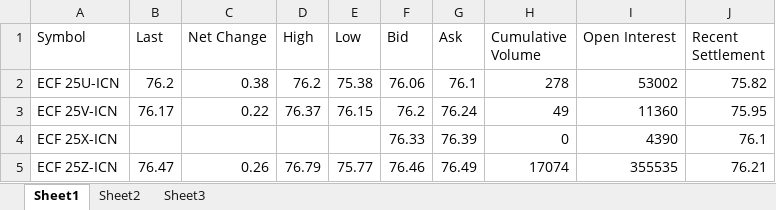
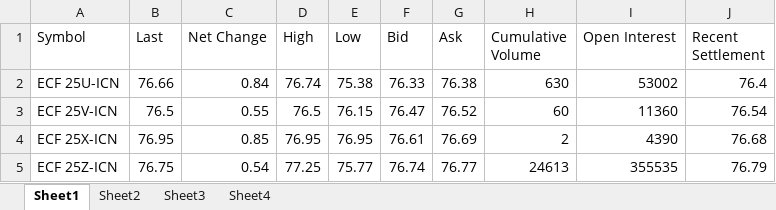
Before and after one commit to charlesgre/EUA-2-dashboard, an Excel workbook: EUA OI & forward.xlsx, sheet Sheet1, drawn as a sheet; only a part is shown; values as stored, in another font and other column widths than the file's, no borders; the diff covers the shown part only; the diff names each change by its address in the sheet, - before the commit and + after, or states it on an @@ line.

```diff
--- a/EUA OI & forward.xlsx (sheet Sheet1)
+++ b/EUA OI & forward.xlsx (sheet Sheet1)
+sheet tab: Sheet4
-B2 (Last): 76.2
+B2 (Last): 76.66
-C2 (Net Change): 0.38
+C2 (Net Change): 0.84
-D2 (High): 76.2
+D2 (High): 76.74
-F2 (Bid): 76.06
+F2 (Bid): 76.33
-G2 (Ask): 76.1
+G2 (Ask): 76.38
-H2 (Cumulative Volume): 278
+H2 (Cumulative Volume): 630
-J2 (Recent Settlement): 75.82
+J2 (Recent Settlement): 76.4
-B3 (Last): 76.17
+B3 (Last): 76.5
-C3 (Net Change): 0.22
+C3 (Net Change): 0.55
-D3 (High): 76.37
+D3 (High): 76.5
-F3 (Bid): 76.2
+F3 (Bid): 76.47
-G3 (Ask): 76.24
+G3 (Ask): 76.52
-H3 (Cumulative Volume): 49
+H3 (Cumulative Volume): 60
-J3 (Recent Settlement): 75.95
+J3 (Recent Settlement): 76.54
-B4 (Last): (empty)
+B4 (Last): 76.95
-C4 (Net Change): (empty)
+C4 (Net Change): 0.85
-D4 (High): (empty)
+D4 (High): 76.95
-E4 (Low): (empty)
+E4 (Low): 76.95
-F4 (Bid): 76.33
+F4 (Bid): 76.61
-G4 (Ask): 76.39
+G4 (Ask): 76.69
-H4 (Cumulative Volume): 0
+H4 (Cumulative Volume): 2
-J4 (Recent Settlement): 76.1
+J4 (Recent Settlement): 76.68
-B5 (Last): 76.47
+B5 (Last): 76.75
-C5 (Net Change): 0.26
+C5 (Net Change): 0.54
-D5 (High): 76.79
+D5 (High): 77.25
-F5 (Bid): 76.46
+F5 (Bid): 76.74
-G5 (Ask): 76.49
+G5 (Ask): 76.77
-H5 (Cumulative Volume): 17074
+H5 (Cumulative Volume): 24613
-J5 (Recent Settlement): 76.21
+J5 (Recent Settlement): 76.79
```
Also changed, not shown: 77 edited cells elsewhere in this sheet, sheet Sheet2, sheet Sheet3, 1 other file.
